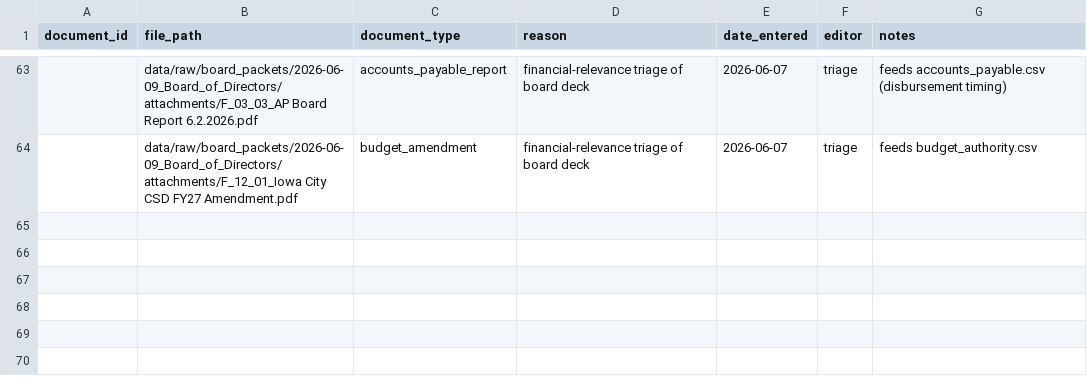
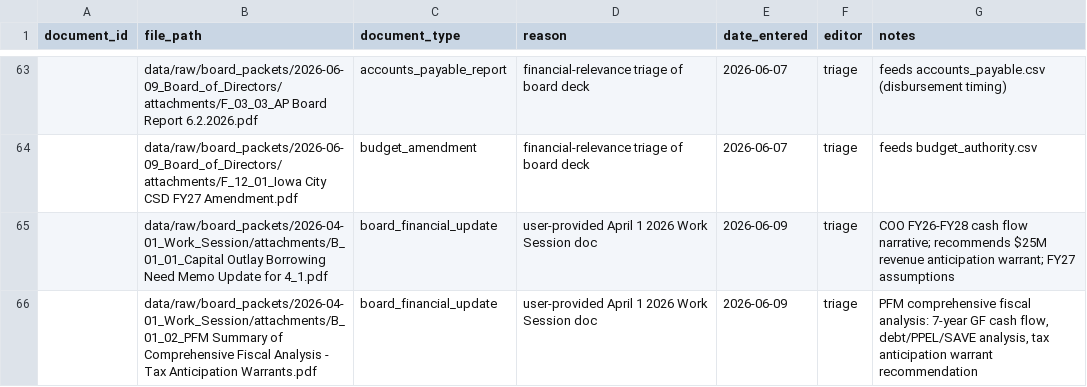
Before and after one commit to michael480th/ICCashForecast, a CSV file: data/manual/document_classification_manual.csv, drawn as a sheet; only a part is shown, gaps mark what is left out.

```diff
--- a/data/manual/document_classification_manual.csv
+++ b/data/manual/document_classification_manual.csv
@@ -64 +64,3 @@ document_id,file_path,document_type,reason,date_entered,editor,notes
 ,data/raw/board_packets/2026-06-09_Board_of_Directors/attachments/F_12_01_Iowa City CSD FY27 Amendment.pdf,budget_amendment,financial-relevance triage of board deck,2026-06-07,triage,feeds budget_authority.csv
+,data/raw/board_packets/2026-04-01_Work_Session/attachments/B_01_01_Capital Outlay Borrowing Need Memo Update for 4_1.pdf,board_financial_update,user-provided April 1 2026 Work Session doc,2026-06-09,triage,COO FY26-FY28 cash flow narrative; recommends $25M revenue anticipation warrant; FY27 assumptions
+,data/raw/board_packets/2026-04-01_Work_Session/attachments/B_01_02_PFM Summary of Comprehensive Fiscal Analysis - Tax Anticipation Warrants.pdf,board_financial_update,user-provided April 1 2026 Work Session doc,2026-06-09,triage,"PFM comprehensive fiscal analysis: 7-year GF cash flow, debt/PPEL/SAVE analysis, tax anticipation warrant recommendation"
```
Also changed, not shown: data/extracted/document_inventory.csv, data/normalized/data_quality_issues.csv, 6 other files.
